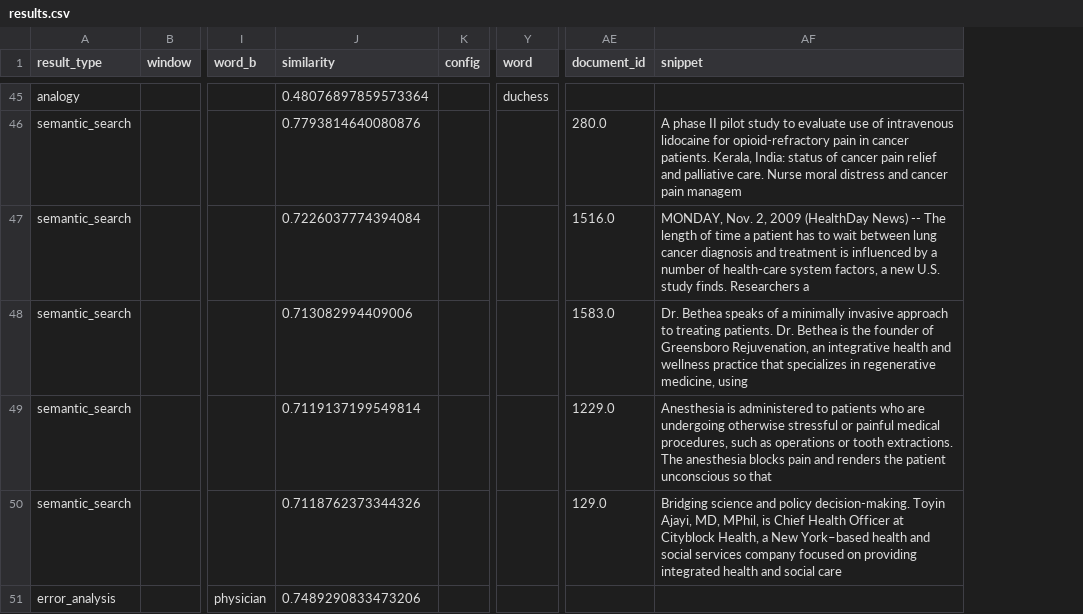
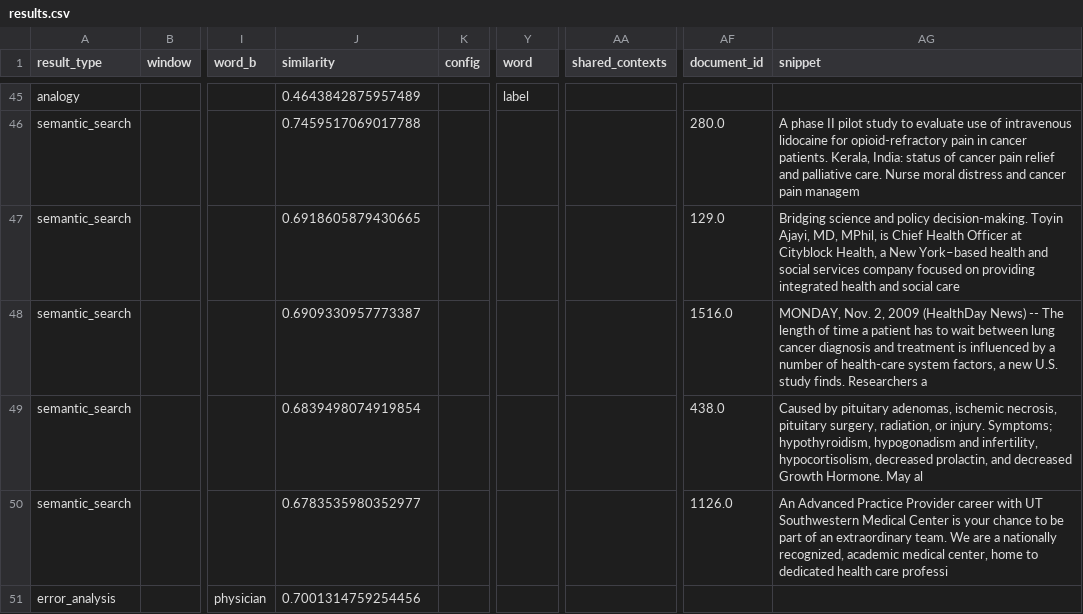
Before and after one commit to mactuongmvt/NLP-Labs, a CSV file: labs/lab03/results.csv, drawn as a sheet; only a part is shown, gaps mark what is left out; addresses are those after the commit; the diff covers the shown part only; the diff names each change by its address in the sheet, - before the commit and + after, or states it on an @@ line.

```diff
--- a/labs/lab03/results.csv
+++ b/labs/lab03/results.csv
+column AA (shared_contexts), empty
-J45 (similarity): 0.48076897859573364
+J45 (similarity): 0.4643842875957489
-Y45 (word): duchess
+Y45 (word): label
-J46 (similarity): 0.7793814640080876
+J46 (similarity): 0.7459517069017788
-J47 (similarity): 0.7226037774394084
+J47 (similarity): 0.6918605879430665
-AF47 (document_id): 1516.0
+AF47 (document_id): 129.0
-AG47 (snippet): MONDAY, Nov. 2, 2009 (HealthDay News) -- The length of time a patient has to wait between lung cancer diagnosis and treatment is influenced by a number of health-care system factors, a new U.S. study finds. Researchers a
+AG47 (snippet): Bridging science and policy decision-making. Toyin Ajayi, MD, MPhil, is Chief Health Officer at Cityblock Health, a New York–based health and social services company focused on providing integrated health and social care
-J48 (similarity): 0.713082994409006
+J48 (similarity): 0.6909330957773387
-AF48 (document_id): 1583.0
+AF48 (document_id): 1516.0
-AG48 (snippet): Dr. Bethea speaks of a minimally invasive approach to treating patients. Dr. Bethea is the founder of Greensboro Rejuvenation, an integrative health and wellness practice that specializes in regenerative medicine, using
+AG48 (snippet): MONDAY, Nov. 2, 2009 (HealthDay News) -- The length of time a patient has to wait between lung cancer diagnosis and treatment is influenced by a number of health-care system factors, a new U.S. study finds. Researchers a
-J49 (similarity): 0.7119137199549814
+J49 (similarity): 0.6839498074919854
-AF49 (document_id): 1229.0
+AF49 (document_id): 438.0
-AG49 (snippet): Anesthesia is administered to patients who are undergoing otherwise stressful or painful medical procedures, such as operations or tooth extractions. The anesthesia blocks pain and renders the patient unconscious so that
+AG49 (snippet): Caused by pituitary adenomas, ischemic necrosis, pituitary surgery, radiation, or injury. Symptoms; hypothyroidism, hypogonadism and infertility, hypocortisolism, decreased prolactin, and decreased Growth Hormone. May al
-J50 (similarity): 0.7118762373344326
+J50 (similarity): 0.6783535980352977
-AF50 (document_id): 129.0
+AF50 (document_id): 1126.0
-AG50 (snippet): Bridging science and policy decision-making. Toyin Ajayi, MD, MPhil, is Chief Health Officer at Cityblock Health, a New York–based health and social services company focused on providing integrated health and social care
+AG50 (snippet): An Advanced Practice Provider career with UT Southwestern Medical Center is your chance to be part of an extraordinary team. We are a nationally recognized, academic medical center, home to dedicated health care professi
-J51 (similarity): 0.7489290833473206
+J51 (similarity): 0.7001314759254456
```
Also changed, not shown: 5 added rows, 5 removed rows and 56 edited cells elsewhere in this file, 3 other files.
